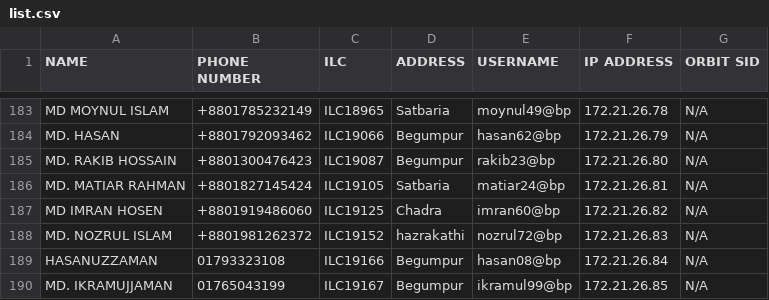
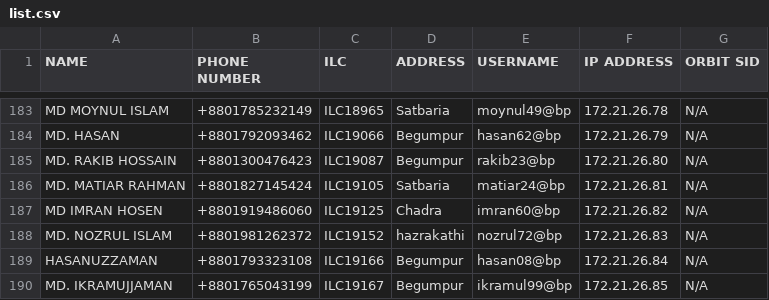
Before and after one commit to masud673/masud, a CSV file: list.csv, drawn as a sheet; only a part is shown, gaps mark what is left out.

Commit message:
list.csv

```diff
--- a/list.csv
+++ b/list.csv
@@ -188,3 +188,3 @@ MD IMRAN HOSEN,+8801919486060,ILC19125,Chadra,imran60@bp,172.21.26.82,N/A
 MD. NOZRUL ISLAM,+8801981262372,ILC19152,hazrakathi,nozrul72@bp,172.21.26.83,N/A
-HASANUZZAMAN,01793323108,ILC19166,Begumpur,hasan08@bp,172.21.26.84,N/A
-MD. IKRAMUJJAMAN,01765043199,ILC19167,Begumpur,ikramul99@bp,172.21.26.85,N/A
+HASANUZZAMAN,+8801793323108,ILC19166,Begumpur,hasan08@bp,172.21.26.84,N/A
+MD. IKRAMUJJAMAN,+8801765043199,ILC19167,Begumpur,ikramul99@bp,172.21.26.85,N/A
```
